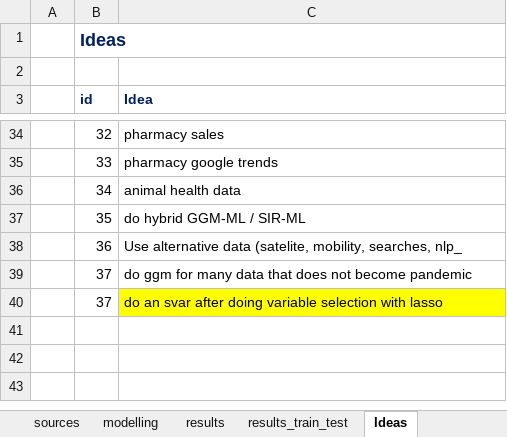
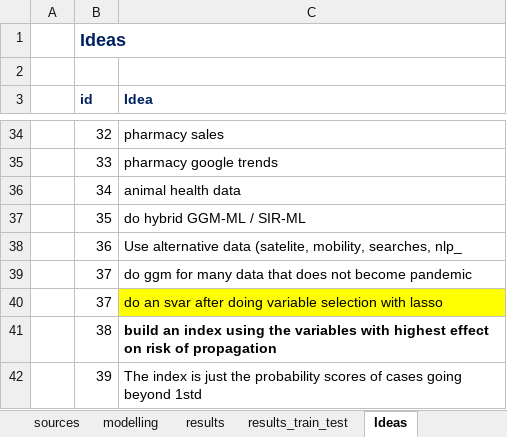
Before and after one commit to danielgvb/thesis, an Excel workbook: administrative/main.xlsx, sheet Ideas, drawn as a sheet; only a part is shown, gaps mark what is left out; values as stored, in another font and other column widths than the file's, no borders; the diff names each change by its address in the sheet, - before the commit and + after, or states it on an @@ line.

```diff
--- a/administrative/main.xlsx (sheet Ideas)
+++ b/administrative/main.xlsx (sheet Ideas)
+row 41:  | 38 | build an index using the variables with highest effect on risk of propagation
+row 42:  | 39 | The index is just the probability scores of cases going beyond 1std
```
Also changed, not shown: sheet modelling, sheet sources, 5 other files.
